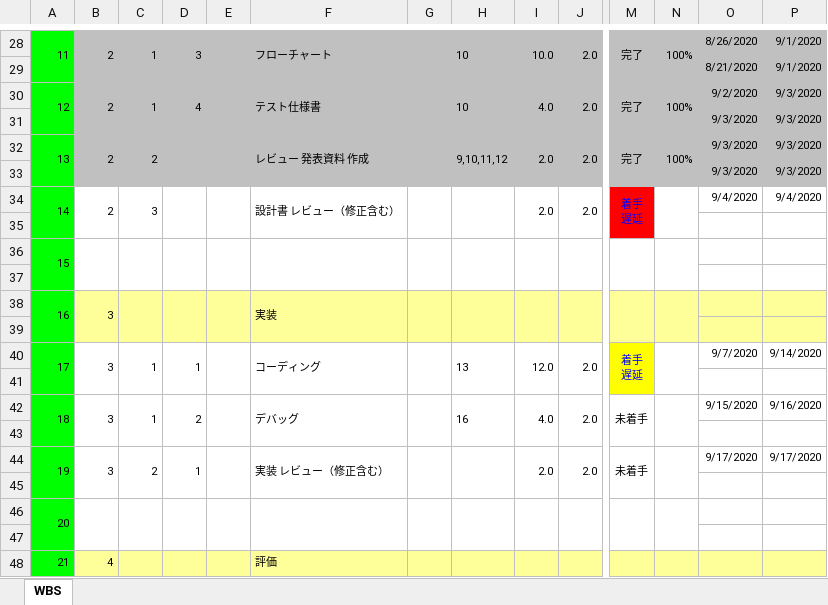
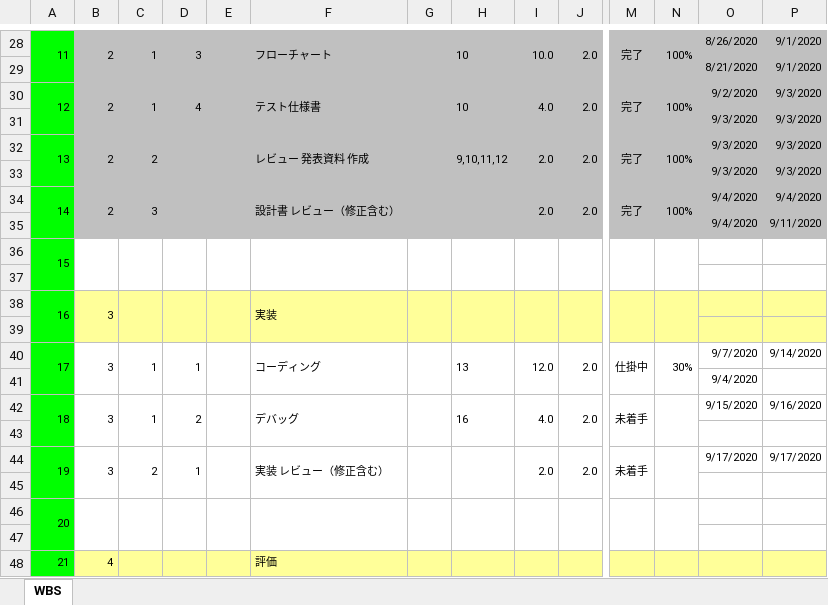
Before and after one commit to hakohumi/comp.train.whack-a-mole, an Excel workbook: 資料/スケジュール表.xlsm, sheet WBS, drawn as a sheet; only a part is shown, gaps mark what is left out; values as stored, in another font and other column widths than the file's, no borders; charts and pictures not drawn; rows hold the shown columns only; ↵ is a line break in a cell; the diff covers the shown part only; the diff names each change by its address in the sheet, - before the commit and + after, or states it on an @@ line.

Commit message:
本日最初 スケジュール更新

```diff
--- a/資料/スケジュール表.xlsm (sheet WBS)
+++ b/資料/スケジュール表.xlsm (sheet WBS)
-B34:J34 fill: none
+B34:J34 fill: #C0C0C0
-M34: 着手 ↵ 遅延
+M34: 完了
@@ M34 fill: #FF0000 → #C0C0C0, text colour: #0000FF → black @@
-N34: (empty)
+N34: 100%
-N34:P34 fill: none
+N34:P34 fill: #C0C0C0
-B35:P35 fill: none
+B35:P35 fill: #C0C0C0
-row 35: (empty)
+row 35:  |  |  |  |  |  |  |  |  |  |  |  | 9/4/2020 | 9/11/2020
-M40: 着手 ↵ 遅延
+M40: 仕掛中
@@ M40 text colour: #0000FF → black, fill: #FFFF00 → none @@
-N40: (empty)
+N40: 30%
-O41: (empty)
+O41: 9/4/2020
```
Also changed, not shown: cell formats elsewhere in this sheet, charts or pictures.
